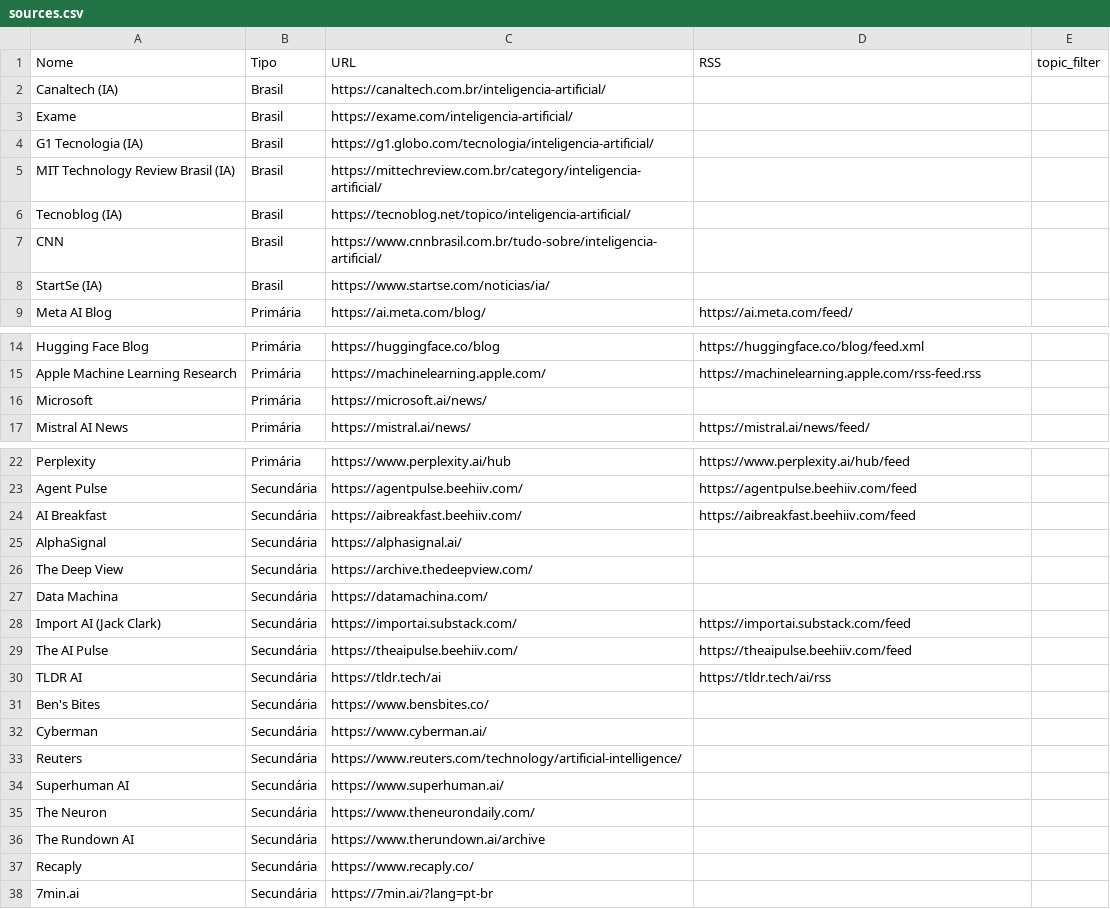
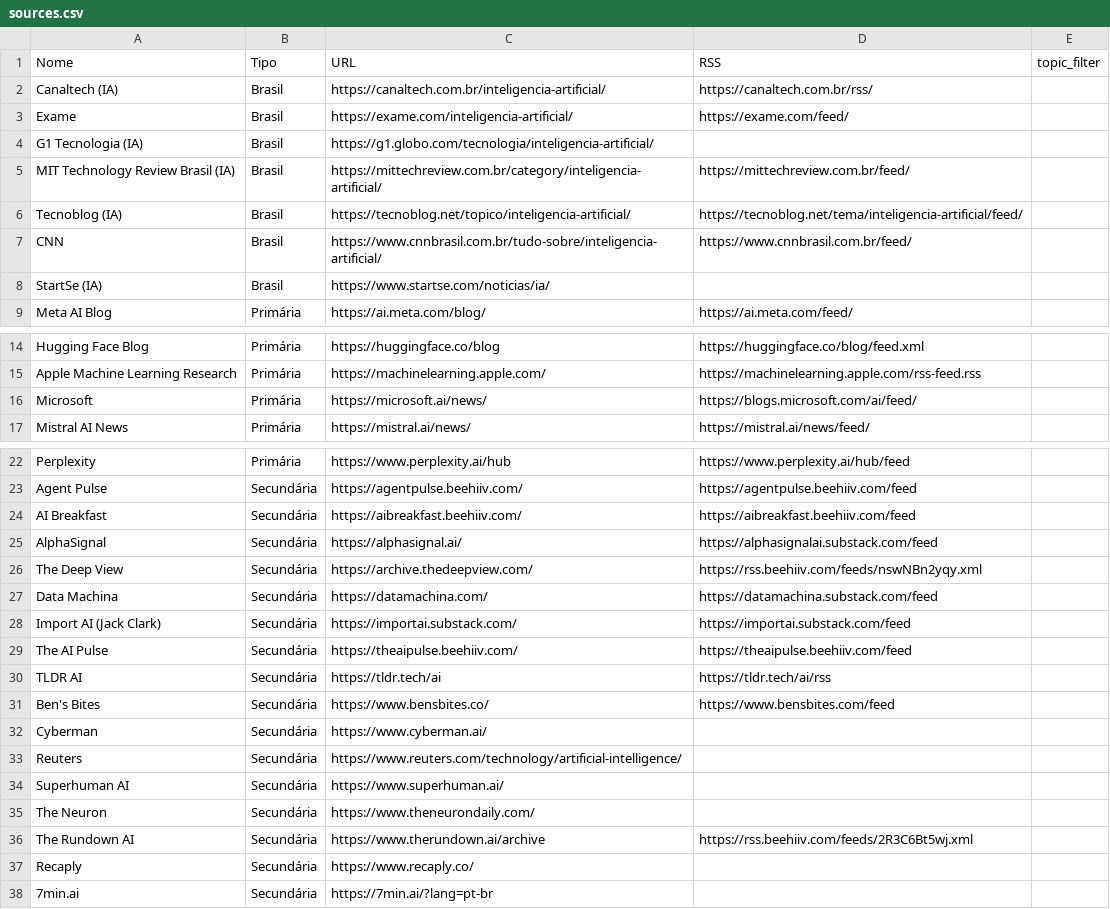
Before and after one commit to vjpixel/diaria-studio, a CSV file: seed/sources.csv, drawn as a sheet; only a part is shown, gaps mark what is left out.

```diff
--- a/seed/sources.csv
+++ b/seed/sources.csv
@@ -1,8 +1,8 @@
 Nome,Tipo,URL,RSS,topic_filter
-Canaltech (IA),Brasil,https://canaltech.com.br/inteligencia-artificial/,,
-Exame,Brasil,https://exame.com/inteligencia-artificial/,,
+Canaltech (IA),Brasil,https://canaltech.com.br/inteligencia-artificial/,https://canaltech.com.br/rss/,
+Exame,Brasil,https://exame.com/inteligencia-artificial/,https://exame.com/feed/,
 G1 Tecnologia (IA),Brasil,https://g1.globo.com/tecnologia/inteligencia-artificial/,,
-MIT Technology Review Brasil (IA),Brasil,https://mittechreview.com.br/category/inteligencia-artificial/,,
-Tecnoblog (IA),Brasil,https://tecnoblog.net/topico/inteligencia-artificial/,,
-CNN,Brasil,https://www.cnnbrasil.com.br/tudo-sobre/inteligencia-artificial/,,
+MIT Technology Review Brasil (IA),Brasil,https://mittechreview.com.br/category/inteligencia-artificial/,https://mittechreview.com.br/feed/,
+Tecnoblog (IA),Brasil,https://tecnoblog.net/topico/inteligencia-artificial/,https://tecnoblog.net/tema/inteligencia-artificial/feed/,
+CNN,Brasil,https://www.cnnbrasil.com.br/tudo-sobre/inteligencia-artificial/,https://www.cnnbrasil.com.br/feed/,
 StartSe (IA),Brasil,https://www.startse.com/noticias/ia/,,
@@ -15,3 +15,3 @@ Hugging Face Blog,Primária,https://huggingface.co/blog,https://huggingface.co/b
 Apple Machine Learning Research,Primária,https://machinelearning.apple.com/,https://machinelearning.apple.com/rss-feed.rss,
-Microsoft,Primária,https://microsoft.ai/news/,,
+Microsoft,Primária,https://microsoft.ai/news/,https://blogs.microsoft.com/ai/feed/,
 Mistral AI News,Primária,https://mistral.ai/news/,https://mistral.ai/news/feed/,
@@ -24,5 +24,5 @@ Agent Pulse,Secundária,https://agentpulse.beehiiv.com/,https://agentpulse.beehi
 AI Breakfast,Secundária,https://aibreakfast.beehiiv.com/,https://aibreakfast.beehiiv.com/feed,
-AlphaSignal,Secundária,https://alphasignal.ai/,,
-The Deep View,Secundária,https://archive.thedeepview.com/,,
-Data Machina,Secundária,https://datamachina.com/,,
+AlphaSignal,Secundária,https://alphasignal.ai/,https://alphasignalai.substack.com/feed,
+The Deep View,Secundária,https://archive.thedeepview.com/,https://rss.beehiiv.com/feeds/nswNBn2yqy.xml,
+Data Machina,Secundária,https://datamachina.com/,https://datamachina.substack.com/feed,
 Import AI (Jack Clark),Secundária,https://importai.substack.com/,https://importai.substack.com/feed,
@@ -30,3 +30,3 @@ The AI Pulse,Secundária,https://theaipulse.beehiiv.com/,https://theaipulse.beeh
 TLDR AI,Secundária,https://tldr.tech/ai,https://tldr.tech/ai/rss,
-Ben's Bites,Secundária,https://www.bensbites.co/,,
+Ben's Bites,Secundária,https://www.bensbites.co/,https://www.bensbites.com/feed,
 Cyberman,Secundária,https://www.cyberman.ai/,,
@@ -35,3 +35,3 @@ Superhuman AI,Secundária,https://www.superhuman.ai/,,
 The Neuron,Secundária,https://www.theneurondaily.com/,,
-The Rundown AI,Secundária,https://www.therundown.ai/archive,,
+The Rundown AI,Secundária,https://www.therundown.ai/archive,https://rss.beehiiv.com/feeds/2R3C6Bt5wj.xml,
 Recaply,Secundária,https://www.recaply.co/,,
```
Also changed, not shown: 1 other file.
